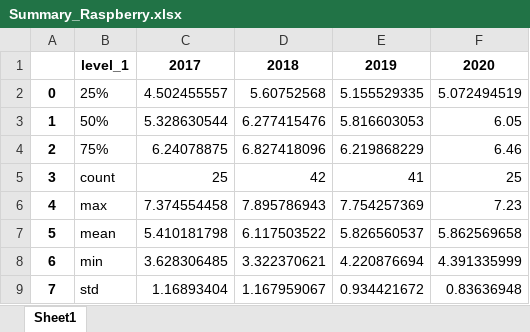
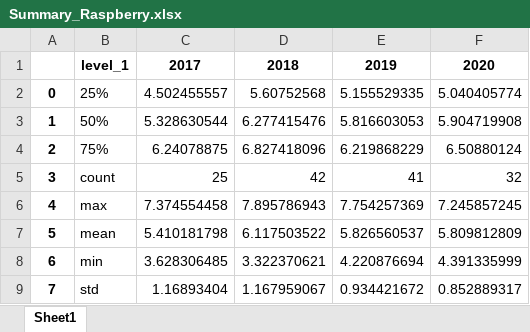
Before and after one commit to matozqui/pricing_study, an Excel workbook: Price_Study/Spain/Plots/Summary_Raspberry.xlsx, sheet Sheet1, drawn as a sheet; values as stored, in another font and other column widths than the file's, no borders; the diff names each change by its address in the sheet, - before the commit and + after, or states it on an @@ line.

Commit message:
US Mexican import prices and quantities added

```diff
--- a/Price_Study/Spain/Plots/Summary_Raspberry.xlsx (sheet Sheet1)
+++ b/Price_Study/Spain/Plots/Summary_Raspberry.xlsx (sheet Sheet1)
-F2: 5.072494519
+F2: 5.040405774
-F3: 6.05
+F3: 5.904719908
-F4: 6.46
+F4: 6.50880124
-F5: 25
+F5: 32
-F6: 7.23
+F6: 7.245857245
-F7: 5.862569658
+F7: 5.809812809
-F9: 0.83636948
+F9: 0.852889317
```
Also changed, not shown: Price_Study/Spain/Plots/Summary_Blueberry.xlsx, Price_Study/Spain/Plots/Summary_Strawberry.xlsx, 55 other files.
